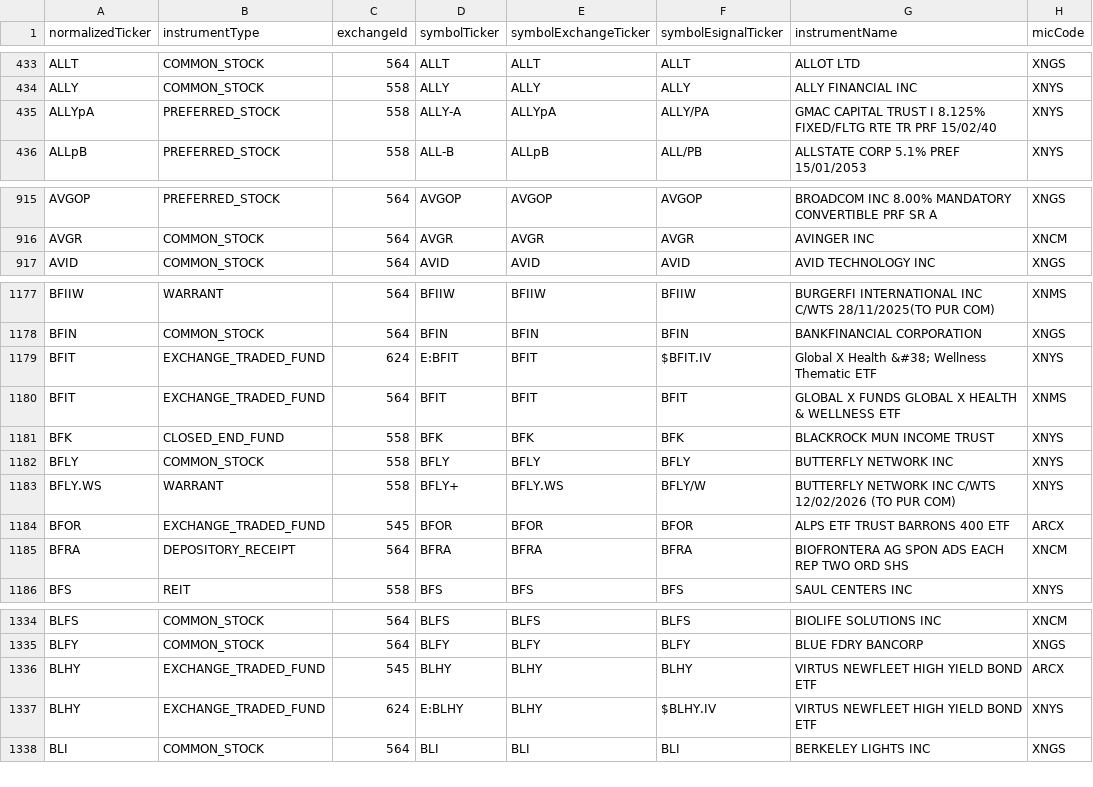
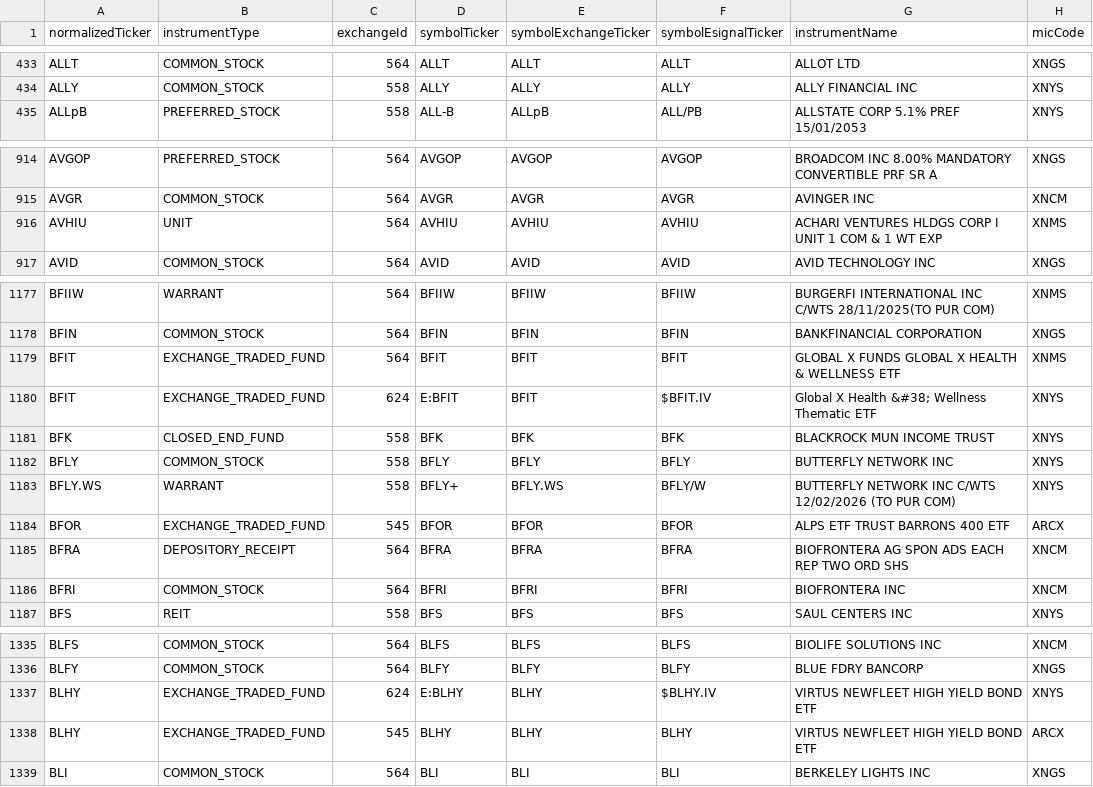
Before and after one commit to haoenhui/nyse-listed-etps, a CSV file: etps-00000.csv, drawn as a sheet; only a part is shown, gaps mark what is left out; the diff covers the shown part only.

```diff
--- a/etps-00000.csv
+++ b/etps-00000.csv
@@ -434,3 +434,2 @@ ALLT,COMMON_STOCK,564,ALLT,ALLT,ALLT,ALLOT LTD,XNGS
 ALLY,COMMON_STOCK,558,ALLY,ALLY,ALLY,ALLY FINANCIAL INC,XNYS
-ALLYpA,PREFERRED_STOCK,558,ALLY-A,ALLYpA,ALLY/PA,GMAC CAPITAL TRUST I 8.125% FIXED/FLTG RTE TR PRF 15/02/40,XNYS
 ALLpB,PREFERRED_STOCK,558,ALL-B,ALLpB,ALL/PB,ALLSTATE CORP 5.1% PREF 15/01/2053,XNYS
@@ -916,2 +915,3 @@ AVGOP,PREFERRED_STOCK,564,AVGOP,AVGOP,AVGOP,BROADCOM INC 8.00% MANDATORY CONVERT
 AVGR,COMMON_STOCK,564,AVGR,AVGR,AVGR,AVINGER INC,XNCM
+AVHIU,UNIT,564,AVHIU,AVHIU,AVHIU,ACHARI VENTURES HLDGS CORP I UNIT 1 COM & 1 WT EXP,XNMS
 AVID,COMMON_STOCK,564,AVID,AVID,AVID,AVID TECHNOLOGY INC,XNGS
@@ -1178,4 +1178,4 @@ BFIIW,WARRANT,564,BFIIW,BFIIW,BFIIW,BURGERFI INTERNATIONAL INC C/WTS 28/11/2025(
 BFIN,COMMON_STOCK,564,BFIN,BFIN,BFIN,BANKFINANCIAL CORPORATION,XNGS
+BFIT,EXCHANGE_TRADED_FUND,564,BFIT,BFIT,BFIT,GLOBAL X FUNDS GLOBAL X HEALTH & WELLNESS ETF,XNMS
 BFIT,EXCHANGE_TRADED_FUND,624,E:BFIT,BFIT,$BFIT.IV,Global X Health &#38; Wellness Thematic ETF,XNYS
-BFIT,EXCHANGE_TRADED_FUND,564,BFIT,BFIT,BFIT,GLOBAL X FUNDS GLOBAL X HEALTH & WELLNESS ETF,XNMS
 BFK,CLOSED_END_FUND,558,BFK,BFK,BFK,BLACKROCK MUN INCOME TRUST,XNYS
@@ -1185,2 +1185,3 @@ BFOR,EXCHANGE_TRADED_FUND,545,BFOR,BFOR,BFOR,ALPS ETF TRUST BARRONS 400 ETF,ARCX
 BFRA,DEPOSITORY_RECEIPT,564,BFRA,BFRA,BFRA,BIOFRONTERA AG SPON ADS EACH REP TWO ORD SHS,XNCM
+BFRI,COMMON_STOCK,564,BFRI,BFRI,BFRI,BIOFRONTERA INC,XNCM
 BFS,REIT,558,BFS,BFS,BFS,SAUL CENTERS INC,XNYS
@@ -1335,4 +1336,4 @@ BLFS,COMMON_STOCK,564,BLFS,BLFS,BLFS,BIOLIFE SOLUTIONS INC,XNCM
 BLFY,COMMON_STOCK,564,BLFY,BLFY,BLFY,BLUE FDRY BANCORP,XNGS
+BLHY,EXCHANGE_TRADED_FUND,624,E:BLHY,BLHY,$BLHY.IV,VIRTUS NEWFLEET HIGH YIELD BOND ETF,XNYS
 BLHY,EXCHANGE_TRADED_FUND,545,BLHY,BLHY,BLHY,VIRTUS NEWFLEET HIGH YIELD BOND ETF,ARCX
-BLHY,EXCHANGE_TRADED_FUND,624,E:BLHY,BLHY,$BLHY.IV,VIRTUS NEWFLEET HIGH YIELD BOND ETF,XNYS
 BLI,COMMON_STOCK,564,BLI,BLI,BLI,BERKELEY LIGHTS INC,XNGS
```
Also changed, not shown: 1 moved row elsewhere in this file, etps-02000.csv, etps-04000.csv, 3 other files.
